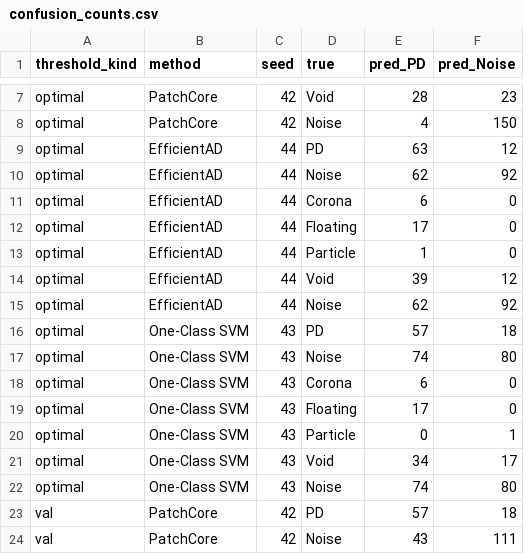
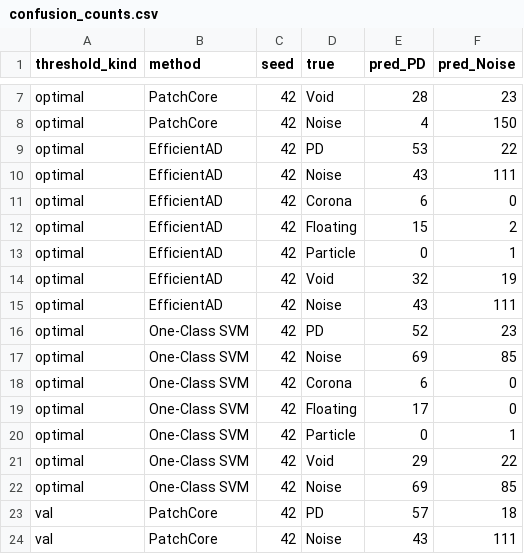
Before and after one commit to MikeJoester/prpd-analyzer, a CSV file: Results/paper_figures/confusion_counts.csv, drawn as a sheet; only a part is shown, gaps mark what is left out; the diff covers the shown part only.

```diff
--- a/Results/paper_figures/confusion_counts.csv
+++ b/Results/paper_figures/confusion_counts.csv
@@ -8,16 +8,16 @@ optimal,PatchCore,42,Void,28,23
 optimal,PatchCore,42,Noise,4,150
-optimal,EfficientAD,44,PD,63,12
-optimal,EfficientAD,44,Noise,62,92
-optimal,EfficientAD,44,Corona,6,0
-optimal,EfficientAD,44,Floating,17,0
-optimal,EfficientAD,44,Particle,1,0
-optimal,EfficientAD,44,Void,39,12
-optimal,EfficientAD,44,Noise,62,92
-optimal,One-Class SVM,43,PD,57,18
-optimal,One-Class SVM,43,Noise,74,80
-optimal,One-Class SVM,43,Corona,6,0
-optimal,One-Class SVM,43,Floating,17,0
-optimal,One-Class SVM,43,Particle,0,1
-optimal,One-Class SVM,43,Void,34,17
-optimal,One-Class SVM,43,Noise,74,80
+optimal,EfficientAD,42,PD,53,22
+optimal,EfficientAD,42,Noise,43,111
+optimal,EfficientAD,42,Corona,6,0
+optimal,EfficientAD,42,Floating,15,2
+optimal,EfficientAD,42,Particle,0,1
+optimal,EfficientAD,42,Void,32,19
+optimal,EfficientAD,42,Noise,43,111
+optimal,One-Class SVM,42,PD,52,23
+optimal,One-Class SVM,42,Noise,69,85
+optimal,One-Class SVM,42,Corona,6,0
+optimal,One-Class SVM,42,Floating,17,0
+optimal,One-Class SVM,42,Particle,0,1
+optimal,One-Class SVM,42,Void,29,22
+optimal,One-Class SVM,42,Noise,69,85
 val,PatchCore,42,PD,57,18
```
Also changed, not shown: 32 edited cells elsewhere in this file, 35 other files.
